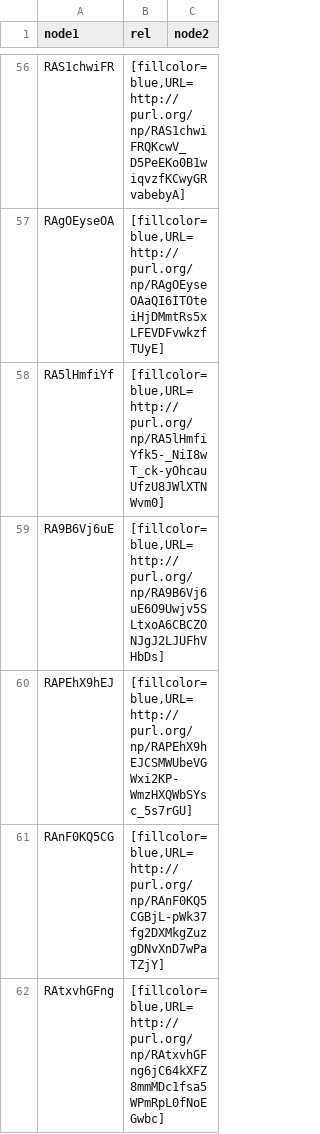
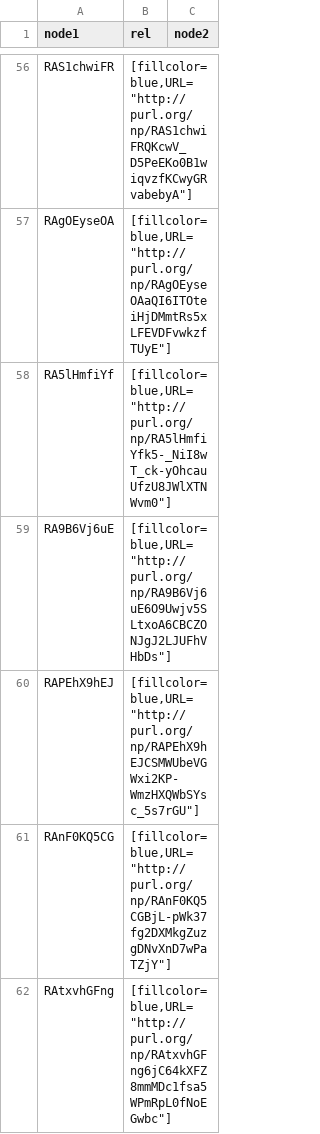
Before and after one commit to peta-pico/fpsi-admin, a CSV file: np-graph.csv, drawn as a sheet; only a part is shown, gaps mark what is left out; the diff covers the shown part only.

```diff
--- a/np-graph.csv
+++ b/np-graph.csv
@@ -56,7 +56,7 @@
-"RAS1chwiFR","[fillcolor=blue,URL=http://purl.org/np/RAS1chwiFRQKcwV_D5PeEKo0B1wiqvzfKCwyGRvabebyA]",""
-"RAgOEyseOA","[fillcolor=blue,URL=http://purl.org/np/RAgOEyseOAaQI6ITOteiHjDMmtRs5xLFEVDFvwkzfTUyE]",""
-"RA5lHmfiYf","[fillcolor=blue,URL=http://purl.org/np/RA5lHmfiYfk5-_NiI8wT_ck-yOhcauUfzU8JWlXTNWvm0]",""
-"RA9B6Vj6uE","[fillcolor=blue,URL=http://purl.org/np/RA9B6Vj6uE6O9Uwjv5SLtxoA6CBCZONJgJ2LJUFhVHbDs]",""
-"RAPEhX9hEJ","[fillcolor=blue,URL=http://purl.org/np/RAPEhX9hEJCSMWUbeVGWxi2KP-WmzHXQWbSYsc_5s7rGU]",""
-"RAnF0KQ5CG","[fillcolor=blue,URL=http://purl.org/np/RAnF0KQ5CGBjL-pWk37fg2DXMkgZuzgDNvXnD7wPaTZjY]",""
-"RAtxvhGFng","[fillcolor=blue,URL=http://purl.org/np/RAtxvhGFng6jC64kXFZ8mmMDc1fsa5WPmRpL0fNoEGwbc]",""
+"RAS1chwiFR","[fillcolor=blue,URL=""http://purl.org/np/RAS1chwiFRQKcwV_D5PeEKo0B1wiqvzfKCwyGRvabebyA""]",""
+"RAgOEyseOA","[fillcolor=blue,URL=""http://purl.org/np/RAgOEyseOAaQI6ITOteiHjDMmtRs5xLFEVDFvwkzfTUyE""]",""
+"RA5lHmfiYf","[fillcolor=blue,URL=""http://purl.org/np/RA5lHmfiYfk5-_NiI8wT_ck-yOhcauUfzU8JWlXTNWvm0""]",""
+"RA9B6Vj6uE","[fillcolor=blue,URL=""http://purl.org/np/RA9B6Vj6uE6O9Uwjv5SLtxoA6CBCZONJgJ2LJUFhVHbDs""]",""
+"RAPEhX9hEJ","[fillcolor=blue,URL=""http://purl.org/np/RAPEhX9hEJCSMWUbeVGWxi2KP-WmzHXQWbSYsc_5s7rGU""]",""
+"RAnF0KQ5CG","[fillcolor=blue,URL=""http://purl.org/np/RAnF0KQ5CGBjL-pWk37fg2DXMkgZuzgDNvXnD7wPaTZjY""]",""
+"RAtxvhGFng","[fillcolor=blue,URL=""http://purl.org/np/RAtxvhGFng6jC64kXFZ8mmMDc1fsa5WPmRpL0fNoEGwbc""]",""
```
Also changed, not shown: 97 edited cells elsewhere in this file, sparql-results/reviews.csv, 3 other files.
